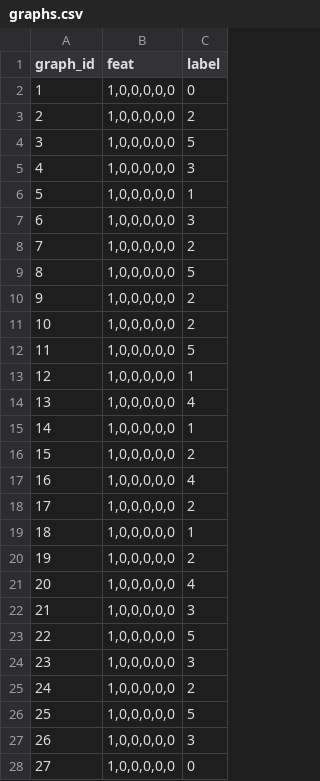
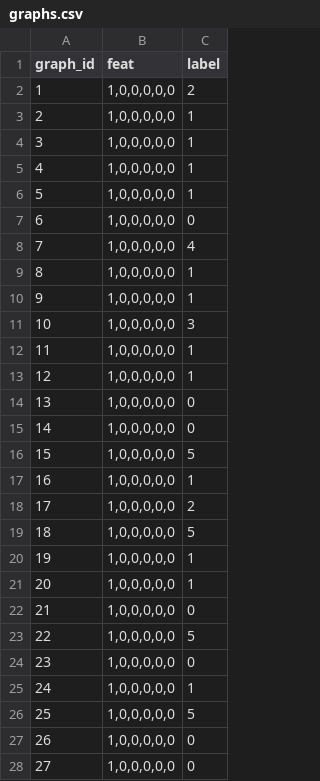
Before and after one commit to Nanqipro/Brain_Neuroimage_Processing, a CSV file: StateClassifier/datasets/graphs.csv, drawn as a sheet; only a part is shown; the diff covers the shown part only.

```diff
--- a/StateClassifier/datasets/graphs.csv
+++ b/StateClassifier/datasets/graphs.csv
@@ -1,28 +1,28 @@
 graph_id,feat,label
-1,"1,0,0,0,0,0",0
-2,"1,0,0,0,0,0",2
-3,"1,0,0,0,0,0",5
-4,"1,0,0,0,0,0",3
+1,"1,0,0,0,0,0",2
+2,"1,0,0,0,0,0",1
+3,"1,0,0,0,0,0",1
+4,"1,0,0,0,0,0",1
 5,"1,0,0,0,0,0",1
-6,"1,0,0,0,0,0",3
-7,"1,0,0,0,0,0",2
-8,"1,0,0,0,0,0",5
-9,"1,0,0,0,0,0",2
-10,"1,0,0,0,0,0",2
-11,"1,0,0,0,0,0",5
+6,"1,0,0,0,0,0",0
+7,"1,0,0,0,0,0",4
+8,"1,0,0,0,0,0",1
+9,"1,0,0,0,0,0",1
+10,"1,0,0,0,0,0",3
+11,"1,0,0,0,0,0",1
 12,"1,0,0,0,0,0",1
-13,"1,0,0,0,0,0",4
-14,"1,0,0,0,0,0",1
-15,"1,0,0,0,0,0",2
-16,"1,0,0,0,0,0",4
+13,"1,0,0,0,0,0",0
+14,"1,0,0,0,0,0",0
+15,"1,0,0,0,0,0",5
+16,"1,0,0,0,0,0",1
 17,"1,0,0,0,0,0",2
-18,"1,0,0,0,0,0",1
-19,"1,0,0,0,0,0",2
-20,"1,0,0,0,0,0",4
-21,"1,0,0,0,0,0",3
+18,"1,0,0,0,0,0",5
+19,"1,0,0,0,0,0",1
+20,"1,0,0,0,0,0",1
+21,"1,0,0,0,0,0",0
 22,"1,0,0,0,0,0",5
-23,"1,0,0,0,0,0",3
-24,"1,0,0,0,0,0",2
+23,"1,0,0,0,0,0",0
+24,"1,0,0,0,0,0",1
 25,"1,0,0,0,0,0",5
-26,"1,0,0,0,0,0",3
+26,"1,0,0,0,0,0",0
 27,"1,0,0,0,0,0",0
```
Also changed, not shown: 55 edited cells elsewhere in this file, 12 other files.
